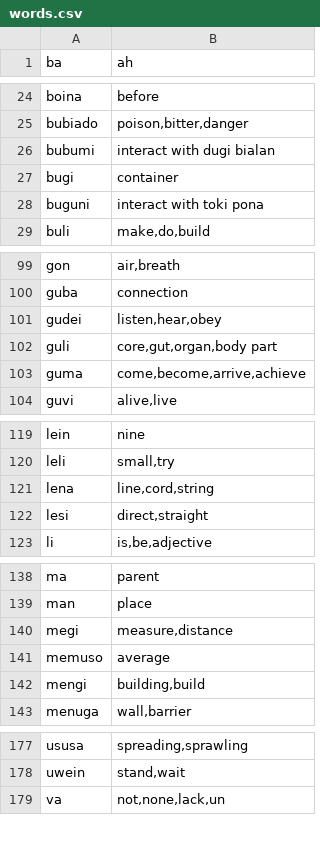
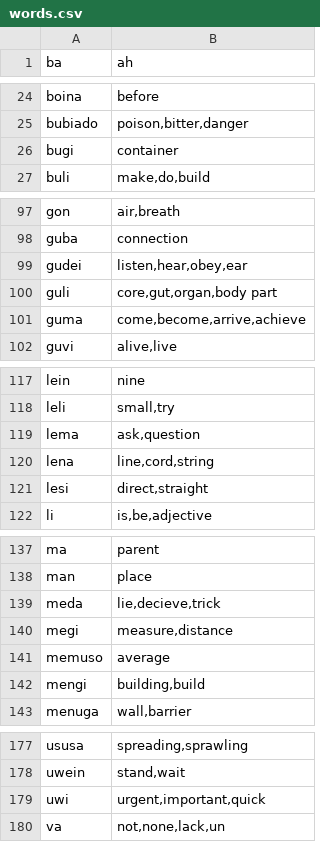
Before and after one commit to storyfeet/dugi_bialan, a CSV file: docs/words.csv, drawn as a sheet; only a part is shown, gaps mark what is left out; the diff covers the shown part only.

```diff
--- a/docs/words.csv
+++ b/docs/words.csv
@@ -25,5 +25,3 @@ boina,"before"
 bubiado,"poison,bitter,danger"
-bubumi,"interact with dugi bialan"
 bugi,"container"
-buguni,"interact with toki pona"
 buli,"make,do,build"
@@ -100,3 +98,3 @@ gon,"air,breath"
 guba,"connection"
-gudei,"listen,hear,obey"
+gudei,"listen,hear,obey,ear"
 guli,"core,gut,organ,body part"
@@ -120,2 +118,3 @@ lein,"nine"
 leli,"small,try"
+lema,"ask,question"
 lena,"line,cord,string"
@@ -139,2 +138,3 @@ ma,"parent"
 man,"place"
+meda,"lie,decieve,trick"
 megi,"measure,distance"
@@ -178,2 +178,3 @@ ususa,"spreading,sprawling"
 uwein,"stand,wait"
+uwi,"urgent,important,quick"
 va,"not,none,lack,un"
```
Also changed, not shown: 1 edited cell elsewhere in this file, 8 other files.
